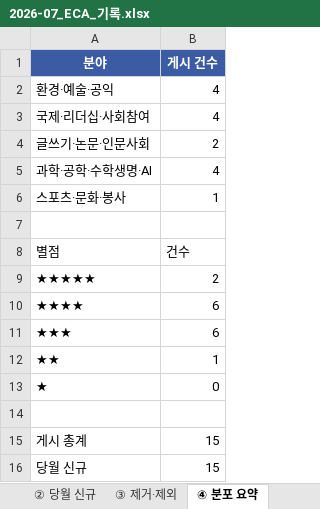
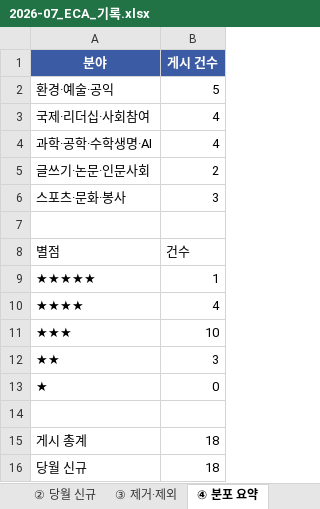
Before and after one commit to kyjyjn-code/eca, an Excel workbook: docs/archive/2026-07/2026-07_ECA_기록.xlsx, sheet ④ 분포 요약, drawn as a sheet; values as stored, in another font and other column widths than the file's, no borders; the diff names each change by its address in the sheet, - before the commit and + after, or states it on an @@ line.

```diff
--- a/docs/archive/2026-07/2026-07_ECA_기록.xlsx (sheet ④ 분포 요약)
+++ b/docs/archive/2026-07/2026-07_ECA_기록.xlsx (sheet ④ 분포 요약)
-B2 (게시 건수): 4
+B2 (게시 건수): 5
@@ row 5 moved to row 4: 과학·공학·수학생명·AI @@
-B6 (게시 건수): 1
+B6 (게시 건수): 3
-B9 (게시 건수): 2
+B9 (게시 건수): 1
-B10 (게시 건수): 6
+B10 (게시 건수): 4
-B11 (게시 건수): 6
+B11 (게시 건수): 10
-B12 (게시 건수): 1
+B12 (게시 건수): 3
-B15:B16 (게시 건수): 15
+B15:B16 (게시 건수): 18
```
Also changed, not shown: sheet ① 전체 게시목록, sheet ② 당월 신규, sheet ③ 제거·제외, records/2026-07_ECA_기록.xlsx, 8 other files.
